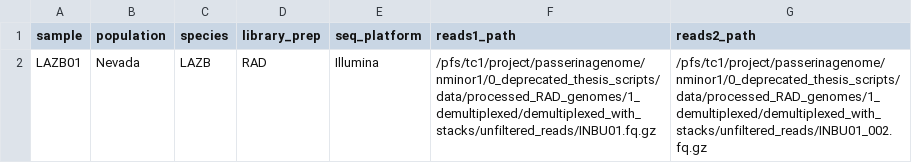
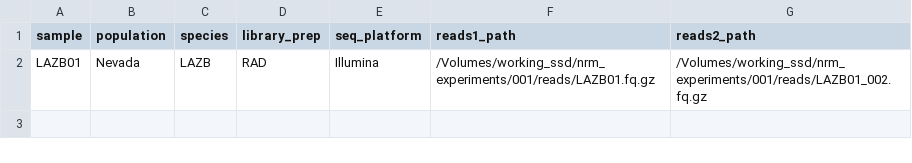
Before and after one commit to nrminor/lowCov-WGS, a CSV file: resources/nrm_test.csv, drawn as a sheet.

```diff
--- a/resources/nrm_test.csv
+++ b/resources/nrm_test.csv
@@ -1,2 +1,2 @@
 sample,population,species,library_prep,seq_platform,reads1_path,reads2_path
-LAZB01,Nevada,LAZB,RAD,Illumina,/pfs/tc1/project/passerinagenome/nminor1/0_deprecated_thesis_scripts/data/processed_RAD_genomes/1_demultiplexed/demultiplexed_with_stacks/unfiltered_reads/INBU01.fq.gz,/pfs/tc1/project/passerinagenome/nminor1/0_deprecated_thesis_scripts/data/processed_RAD_genomes/1_demultiplexed/demultiplexed_with_stacks/unfiltered_reads/INBU01_002.fq.gz
+LAZB01,Nevada,LAZB,RAD,Illumina,/Volumes/working_ssd/nrm_experiments/001/reads/LAZB01.fq.gz,/Volumes/working_ssd/nrm_experiments/001/reads/LAZB01_002.fq.gz
```
Also changed, not shown: 4 other files.
